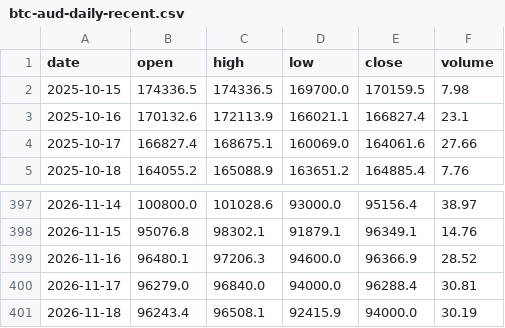
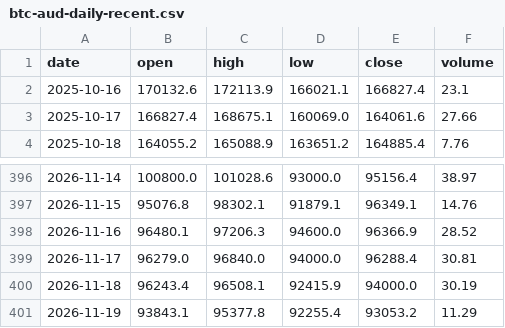
Before and after one commit to 42LUE/auto-trader, a CSV file: data/btc-aud-daily-recent.csv, drawn as a sheet; only a part is shown, gaps mark what is left out.

```diff
--- a/data/btc-aud-daily-recent.csv
+++ b/data/btc-aud-daily-recent.csv
@@ -1,3 +1,2 @@
 date,open,high,low,close,volume
-2025-10-15,174336.5,174336.5,169700.0,170159.5,7.98
 2025-10-16,170132.6,172113.9,166021.1,166827.4,23.1
@@ -401 +400,2 @@ date,open,high,low,close,volume
 2026-11-18,96243.4,96508.1,92415.9,94000.0,30.19
+2026-11-19,93843.1,95377.8,92255.4,93053.2,11.29
```
Also changed, not shown: 7 other files.
